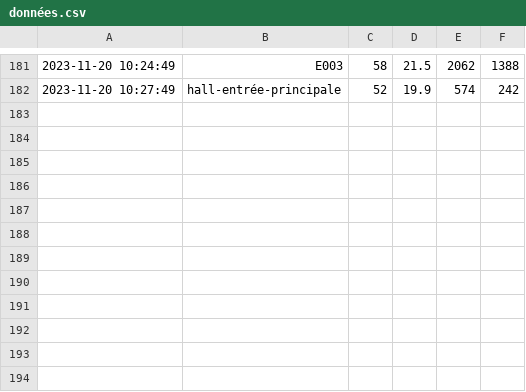
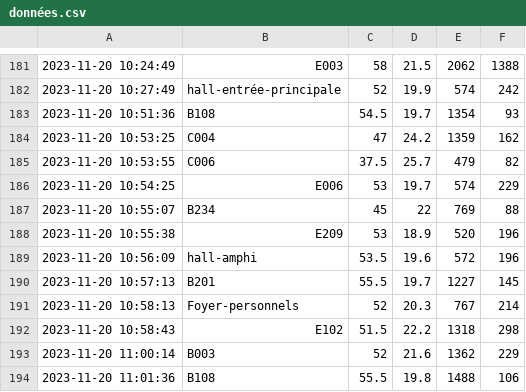
Before and after one commit to IUT-Blagnac/SAE-3-01-DevApp-G11-DisguiseHub, a CSV file: SAE.S3 IoT/données.csv, drawn as a sheet; only a part is shown, gaps mark what is left out; the diff names each change by its address in the sheet, - before the commit and + after, or states it on an @@ line.

```diff
--- a/SAE.S3 IoT/données.csv
+++ b/SAE.S3 IoT/données.csv
+row 183: 2023-11-20 10:51:36 | B108 | 54.5 | 19.7 | 1354 | 93
+row 184: 2023-11-20 10:53:25 | C004 | 47 | 24.2 | 1359 | 162
+row 185: 2023-11-20 10:53:55 | C006 | 37.5 | 25.7 | 479 | 82
+row 186: 2023-11-20 10:54:25 | E006 | 53 | 19.7 | 574 | 229
+row 187: 2023-11-20 10:55:07 | B234 | 45 | 22 | 769 | 88
+row 188: 2023-11-20 10:55:38 | E209 | 53 | 18.9 | 520 | 196
+row 189: 2023-11-20 10:56:09 | hall-amphi | 53.5 | 19.6 | 572 | 196
+row 190: 2023-11-20 10:57:13 | B201 | 55.5 | 19.7 | 1227 | 145
+row 191: 2023-11-20 10:58:13 | Foyer-personnels | 52 | 20.3 | 767 | 214
+row 192: 2023-11-20 10:58:43 | E102 | 51.5 | 22.2 | 1318 | 298
+row 193: 2023-11-20 11:00:14 | B003 | 52 | 21.6 | 1362 | 229
+row 194: 2023-11-20 11:01:36 | B108 | 55.5 | 19.8 | 1488 | 106
```
Also changed, not shown: 4 other files.
